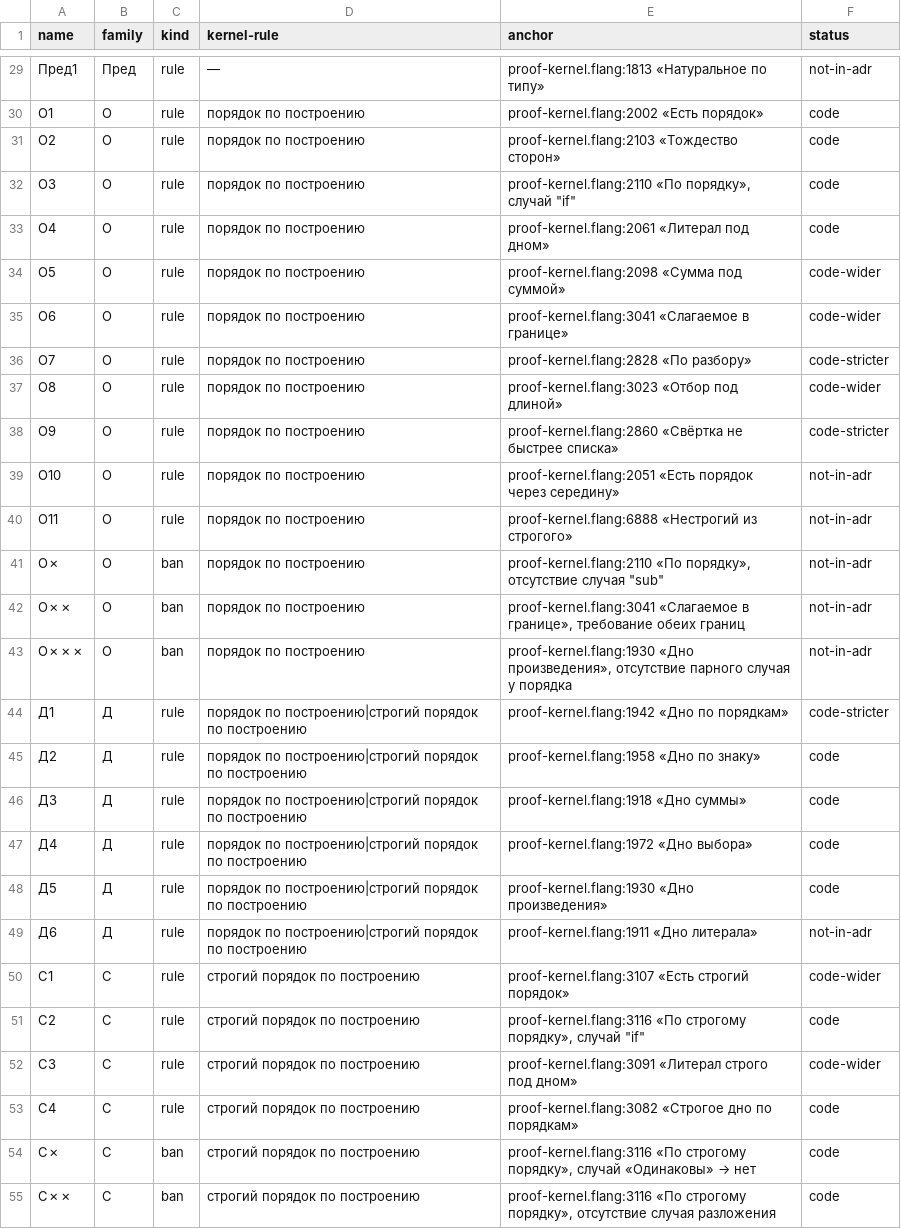
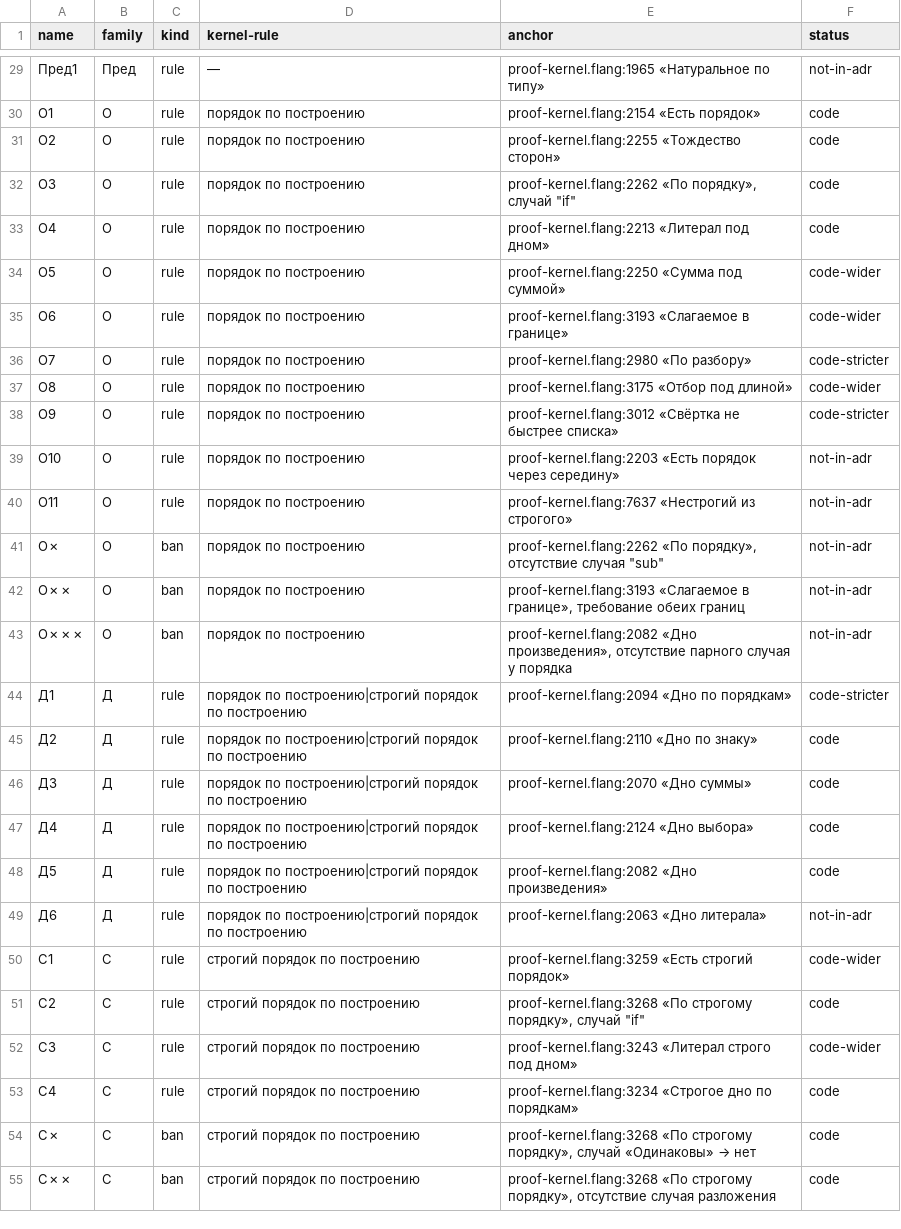
Before and after one commit to digitable-lol/flang, a TSV file: flang/proof/tables/inference-rules.tsv, drawn as a sheet; only a part is shown, gaps mark what is left out; the diff covers the shown part only.

```diff
--- a/flang/proof/tables/inference-rules.tsv
+++ b/flang/proof/tables/inference-rules.tsv
@@ -29,27 +29,27 @@ name	family	kind	kernel-rule	anchor	status
-Пред1	Пред	rule	—	proof-kernel.flang:1813 «Натуральное по типу»	not-in-adr
-О1	О	rule	порядок по построению	proof-kernel.flang:2002 «Есть порядок»	code
-О2	О	rule	порядок по построению	proof-kernel.flang:2103 «Тождество сторон»	code
-О3	О	rule	порядок по построению	proof-kernel.flang:2110 «По порядку», случай "if"	code
-О4	О	rule	порядок по построению	proof-kernel.flang:2061 «Литерал под дном»	code
-О5	О	rule	порядок по построению	proof-kernel.flang:2098 «Сумма под суммой»	code-wider
-О6	О	rule	порядок по построению	proof-kernel.flang:3041 «Слагаемое в границе»	code-wider
-О7	О	rule	порядок по построению	proof-kernel.flang:2828 «По разбору»	code-stricter
-О8	О	rule	порядок по построению	proof-kernel.flang:3023 «Отбор под длиной»	code-wider
-О9	О	rule	порядок по построению	proof-kernel.flang:2860 «Свёртка не быстрее списка»	code-stricter
-О10	О	rule	порядок по построению	proof-kernel.flang:2051 «Есть порядок через середину»	not-in-adr
-О11	О	rule	порядок по построению	proof-kernel.flang:6888 «Нестрогий из строгого»	not-in-adr
-О✗	О	ban	порядок по построению	proof-kernel.flang:2110 «По порядку», отсутствие случая "sub"	not-in-adr
-О✗✗	О	ban	порядок по построению	proof-kernel.flang:3041 «Слагаемое в границе», требование обеих границ	not-in-adr
-О✗✗✗	О	ban	порядок по построению	proof-kernel.flang:1930 «Дно произведения», отсутствие парного случая у порядка	not-in-adr
-Д1	Д	rule	порядок по построению|строгий порядок по построению	proof-kernel.flang:1942 «Дно по порядкам»	code-stricter
-Д2	Д	rule	порядок по построению|строгий порядок по построению	proof-kernel.flang:1958 «Дно по знаку»	code
-Д3	Д	rule	порядок по построению|строгий порядок по построению	proof-kernel.flang:1918 «Дно суммы»	code
-Д4	Д	rule	порядок по построению|строгий порядок по построению	proof-kernel.flang:1972 «Дно выбора»	code
-Д5	Д	rule	порядок по построению|строгий порядок по построению	proof-kernel.flang:1930 «Дно произведения»	code
-Д6	Д	rule	порядок по построению|строгий порядок по построению	proof-kernel.flang:1911 «Дно литерала»	not-in-adr
-С1	С	rule	строгий порядок по построению	proof-kernel.flang:3107 «Есть строгий порядок»	code-wider
-С2	С	rule	строгий порядок по построению	proof-kernel.flang:3116 «По строгому порядку», случай "if"	code
-С3	С	rule	строгий порядок по построению	proof-kernel.flang:3091 «Литерал строго под дном»	code-wider
-С4	С	rule	строгий порядок по построению	proof-kernel.flang:3082 «Строгое дно по порядкам»	code
-С✗	С	ban	строгий порядок по построению	proof-kernel.flang:3116 «По строгому порядку», случай «Одинаковы» → нет	code
-С✗✗	С	ban	строгий порядок по построению	proof-kernel.flang:3116 «По строгому порядку», отсутствие случая разложения	code
+Пред1	Пред	rule	—	proof-kernel.flang:1965 «Натуральное по типу»	not-in-adr
+О1	О	rule	порядок по построению	proof-kernel.flang:2154 «Есть порядок»	code
+О2	О	rule	порядок по построению	proof-kernel.flang:2255 «Тождество сторон»	code
+О3	О	rule	порядок по построению	proof-kernel.flang:2262 «По порядку», случай "if"	code
+О4	О	rule	порядок по построению	proof-kernel.flang:2213 «Литерал под дном»	code
+О5	О	rule	порядок по построению	proof-kernel.flang:2250 «Сумма под суммой»	code-wider
+О6	О	rule	порядок по построению	proof-kernel.flang:3193 «Слагаемое в границе»	code-wider
+О7	О	rule	порядок по построению	proof-kernel.flang:2980 «По разбору»	code-stricter
+О8	О	rule	порядок по построению	proof-kernel.flang:3175 «Отбор под длиной»	code-wider
+О9	О	rule	порядок по построению	proof-kernel.flang:3012 «Свёртка не быстрее списка»	code-stricter
+О10	О	rule	порядок по построению	proof-kernel.flang:2203 «Есть порядок через середину»	not-in-adr
+О11	О	rule	порядок по построению	proof-kernel.flang:7637 «Нестрогий из строгого»	not-in-adr
+О✗	О	ban	порядок по построению	proof-kernel.flang:2262 «По порядку», отсутствие случая "sub"	not-in-adr
+О✗✗	О	ban	порядок по построению	proof-kernel.flang:3193 «Слагаемое в границе», требование обеих границ	not-in-adr
+О✗✗✗	О	ban	порядок по построению	proof-kernel.flang:2082 «Дно произведения», отсутствие парного случая у порядка	not-in-adr
+Д1	Д	rule	порядок по построению|строгий порядок по построению	proof-kernel.flang:2094 «Дно по порядкам»	code-stricter
+Д2	Д	rule	порядок по построению|строгий порядок по построению	proof-kernel.flang:2110 «Дно по знаку»	code
+Д3	Д	rule	порядок по построению|строгий порядок по построению	proof-kernel.flang:2070 «Дно суммы»	code
+Д4	Д	rule	порядок по построению|строгий порядок по построению	proof-kernel.flang:2124 «Дно выбора»	code
+Д5	Д	rule	порядок по построению|строгий порядок по построению	proof-kernel.flang:2082 «Дно произведения»	code
+Д6	Д	rule	порядок по построению|строгий порядок по построению	proof-kernel.flang:2063 «Дно литерала»	not-in-adr
+С1	С	rule	строгий порядок по построению	proof-kernel.flang:3259 «Есть строгий порядок»	code-wider
+С2	С	rule	строгий порядок по построению	proof-kernel.flang:3268 «По строгому порядку», случай "if"	code
+С3	С	rule	строгий порядок по построению	proof-kernel.flang:3243 «Литерал строго под дном»	code-wider
+С4	С	rule	строгий порядок по построению	proof-kernel.flang:3234 «Строгое дно по порядкам»	code
+С✗	С	ban	строгий порядок по построению	proof-kernel.flang:3268 «По строгому порядку», случай «Одинаковы» → нет	code
+С✗✗	С	ban	строгий порядок по построению	proof-kernel.flang:3268 «По строгому порядку», отсутствие случая разложения	code
```
Also changed, not shown: 120 edited cells elsewhere in this file, 5 other files.
